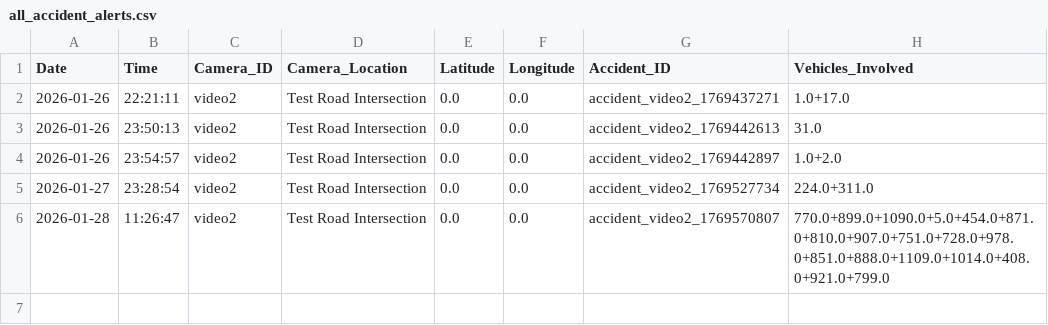
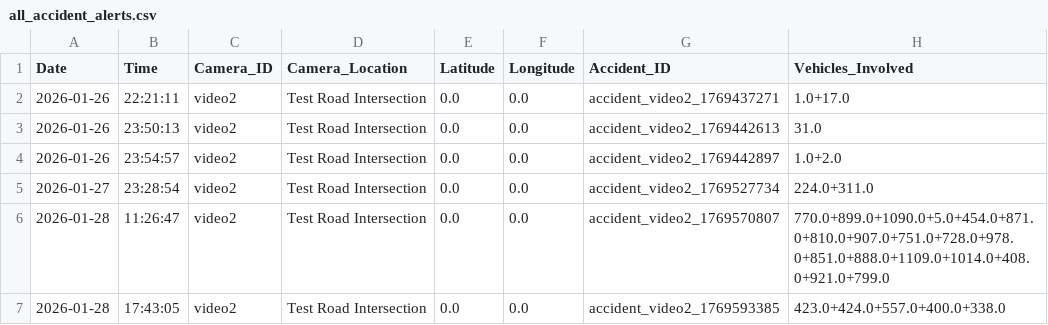
Before and after one commit to DuWenTao2/Traffic-AI-System, a CSV file: Violation_Proc/accident_alerts/all_accident_alerts.csv, drawn as a sheet.

```diff
--- a/Violation_Proc/accident_alerts/all_accident_alerts.csv
+++ b/Violation_Proc/accident_alerts/all_accident_alerts.csv
@@ -6 +6,2 @@ Date,Time,Camera_ID,Camera_Location,Latitude,Longitude,Accident_ID,Vehicles_Invo
 2026-01-28,11:26:47,video2,Test Road Intersection,0.0,0.0,accident_video2_1769570807,770.0+899.0+1090.0+5.0+454.0+871.0+810.0+907.0+751.0+728.0+978.0+851.0+888.0+1109.0+1014.0+408.0+921.0+799.0
+2026-01-28,17:43:05,video2,Test Road Intersection,0.0,0.0,accident_video2_1769593385,423.0+424.0+557.0+400.0+338.0
```
Also changed, not shown: 13 other files.
